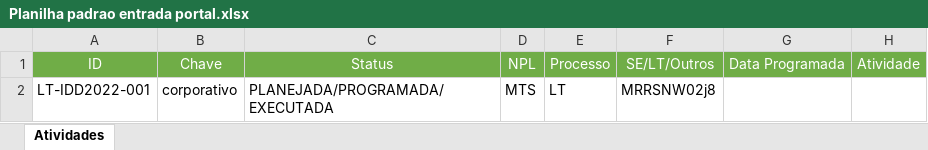
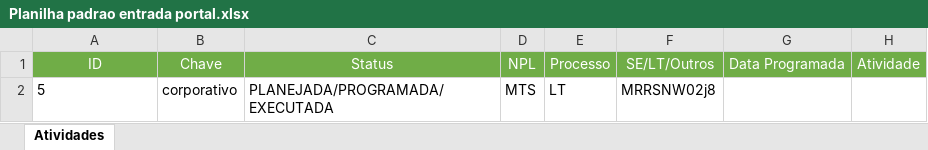
Before and after one commit to daltonsant/PortalProgramacao, an Excel workbook: PortalProgramacao.Web/wwwroot/files/Planilha padrao entrada portal.xlsx, sheet Atividades, drawn as a sheet; only a part is shown; values as stored, in another font and other column widths than the file's, no borders; the diff names each change by its address in the sheet, - before the commit and + after, or states it on an @@ line.

```diff
--- a/PortalProgramacao.Web/wwwroot/files/Planilha padrao entrada portal.xlsx (sheet Atividades)
+++ b/PortalProgramacao.Web/wwwroot/files/Planilha padrao entrada portal.xlsx (sheet Atividades)
-A2: LT-IDD2022-001
+A2: 5
```
Also changed, not shown: 23 other files.
